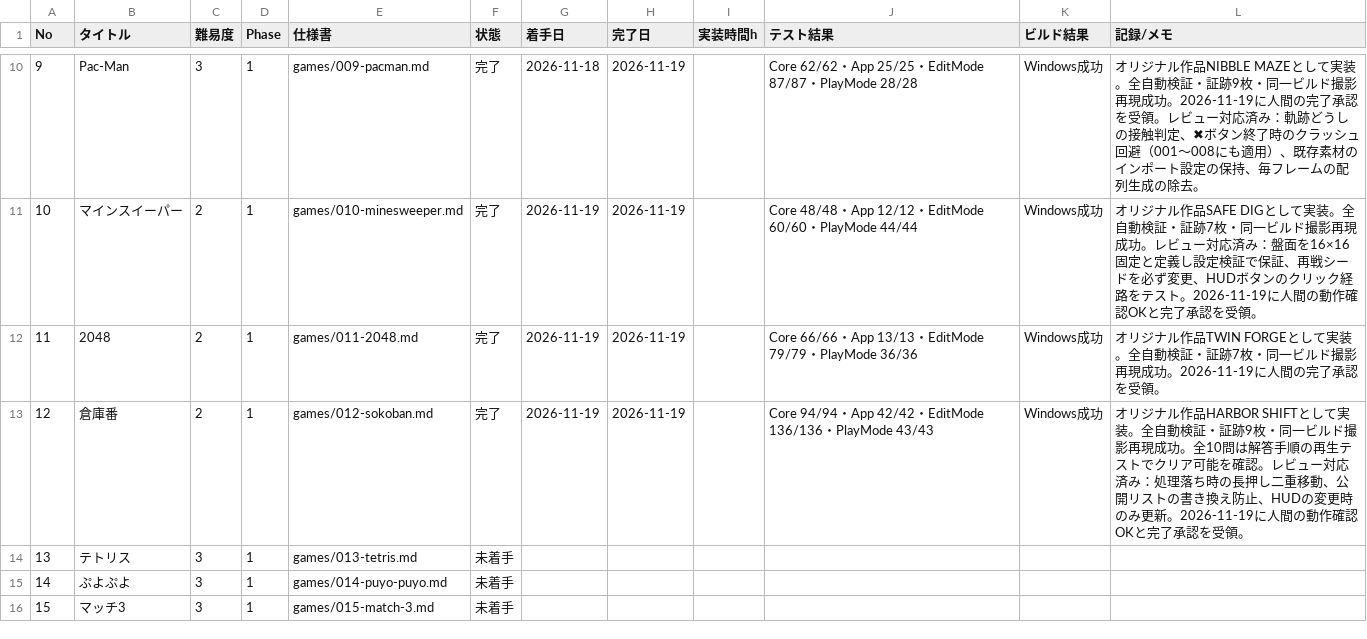
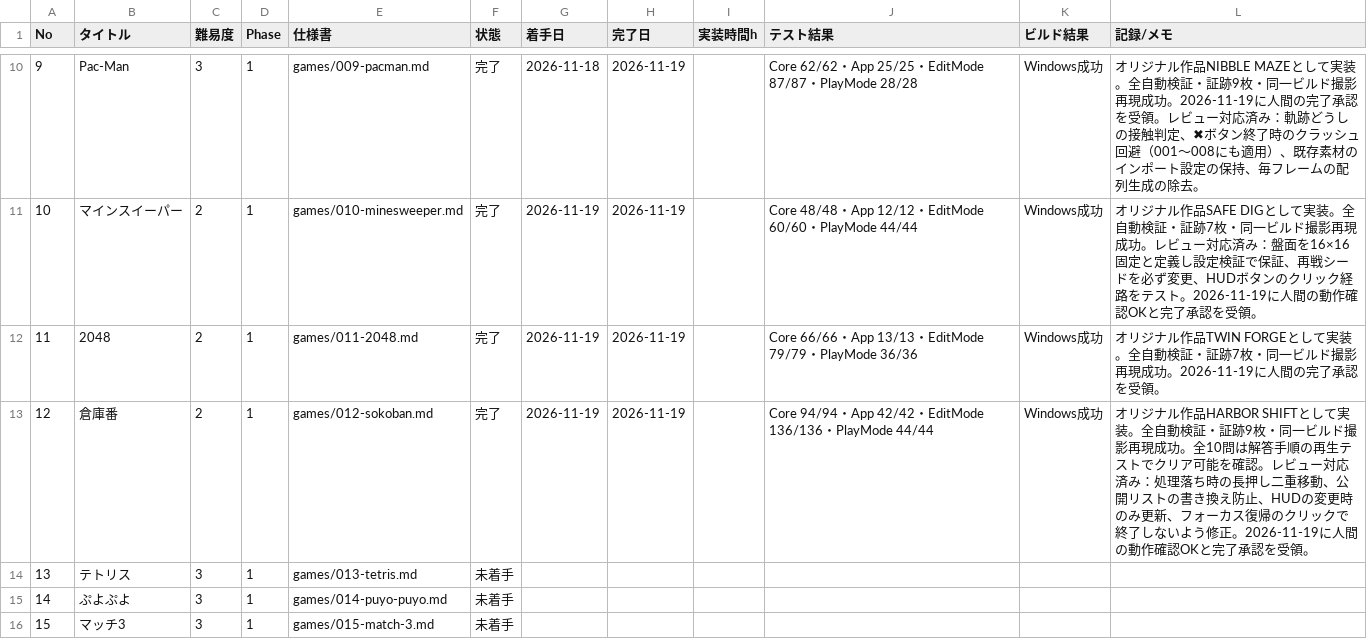
Before and after one commit to srndpty/unity-100games, a CSV file: plan/progress.csv, drawn as a sheet; only a part is shown, gaps mark what is left out.

```diff
--- a/plan/progress.csv
+++ b/plan/progress.csv
@@ -12,3 +12,3 @@ No,タイトル,難易度,Phase,仕様書,状態,着手日,完了日,実装時
 11,2048,2,1,games/011-2048.md,完了,2026-11-19,2026-11-19,,Core 66/66・App 13/13・EditMode 79/79・PlayMode 36/36,Windows成功,オリジナル作品TWIN FORGEとして実装。全自動検証・証跡7枚・同一ビルド撮影再現成功。2026-11-19に人間の完了承認を受領。
-12,倉庫番,2,1,games/012-sokoban.md,完了,2026-11-19,2026-11-19,,Core 94/94・App 42/42・EditMode 136/136・PlayMode 43/43,Windows成功,オリジナル作品HARBOR SHIFTとして実装。全自動検証・証跡9枚・同一ビルド撮影再現成功。全10問は解答手順の再生テストでクリア可能を確認。レビュー対応済み：処理落ち時の長押し二重移動、公開リストの書き換え防止、HUDの変更時のみ更新。2026-11-19に人間の動作確認OKと完了承認を受領。
+12,倉庫番,2,1,games/012-sokoban.md,完了,2026-11-19,2026-11-19,,Core 94/94・App 42/42・EditMode 136/136・PlayMode 44/44,Windows成功,オリジナル作品HARBOR SHIFTとして実装。全自動検証・証跡9枚・同一ビルド撮影再現成功。全10問は解答手順の再生テストでクリア可能を確認。レビュー対応済み：処理落ち時の長押し二重移動、公開リストの書き換え防止、HUDの変更時のみ更新、フォーカス復帰のクリックで終了しないよう修正。2026-11-19に人間の動作確認OKと完了承認を受領。
 13,テトリス,3,1,games/013-tetris.md,未着手,,,,,,
```
Also changed, not shown: 7 other files.
